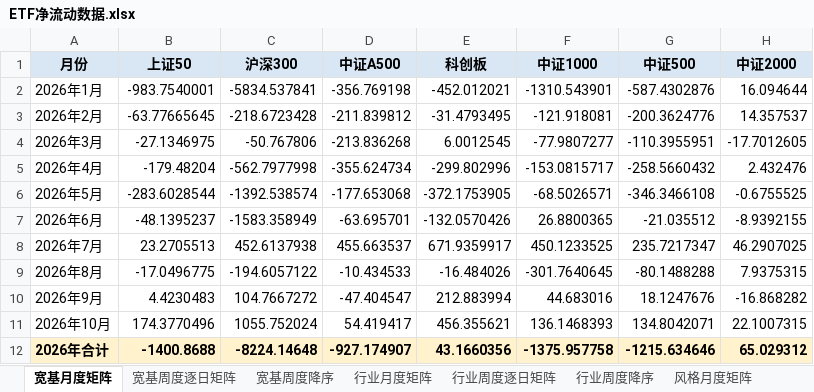
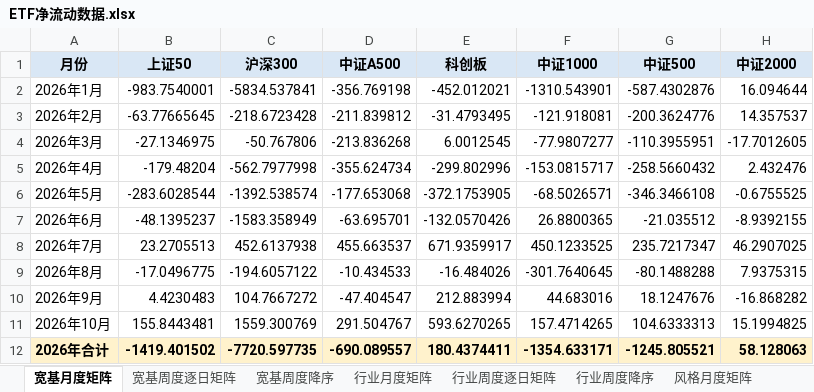
Before and after one commit to atlas-asia/etf-flow-dashboard, an Excel workbook: ETF净流动数据.xlsx, sheet 宽基月度矩阵, drawn as a sheet; values as stored, in another font and other column widths than the file's, no borders; conditional formats not drawn; the diff names each change by its address in the sheet, - before the commit and + after, or states it on an @@ line.

```diff
--- a/ETF净流动数据.xlsx (sheet 宽基月度矩阵)
+++ b/ETF净流动数据.xlsx (sheet 宽基月度矩阵)
-B11 (上证50): 174.3770496
+B11 (上证50): 155.8443481
-C11 (沪深300): 1055.752024
+C11 (沪深300): 1559.300769
-D11 (中证A500): 54.419417
+D11 (中证A500): 291.504767
-E11 (科创板): 456.355621
+E11 (科创板): 593.6270265
-F11 (中证1000): 136.1468393
+F11 (中证1000): 157.4714265
-G11 (中证500): 134.8042071
+G11 (中证500): 104.6333313
-H11 (中证2000): 22.1007315
+H11 (中证2000): 15.1994825
-B12 (上证50): -1400.8688
+B12 (上证50): -1419.401502
-C12 (沪深300): -8224.14648
+C12 (沪深300): -7720.597735
-D12 (中证A500): -927.174907
+D12 (中证A500): -690.089557
-E12 (科创板): 43.1660356
+E12 (科创板): 180.4374411
-F12 (中证1000): -1375.957758
+F12 (中证1000): -1354.633171
-G12 (中证500): -1215.634646
+G12 (中证500): -1245.805521
-H12 (中证2000): 65.029312
+H12 (中证2000): 58.128063
```
Also changed, not shown: sheet ETF明细, sheet 行业周度逐日矩阵, sheet 行业周度降序, sheet 港股周度逐日矩阵, sheet 行业月度矩阵, sheet 周度长表, 8 more sheets, 1 other file.
